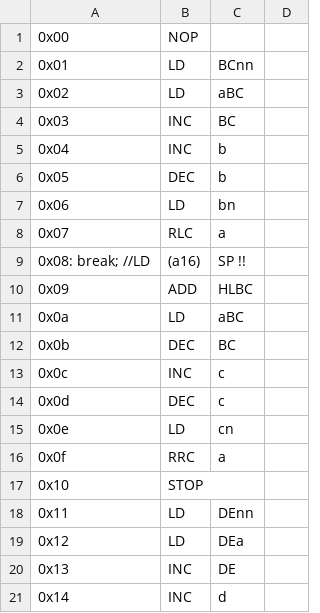
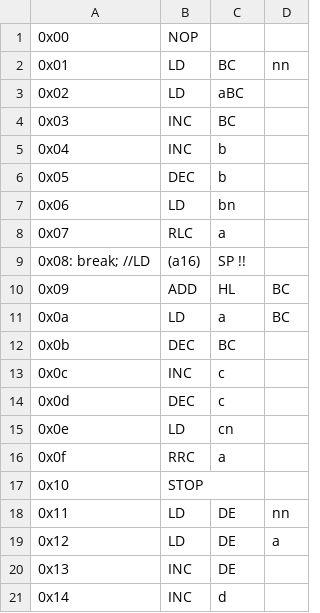
Before and after one commit to MrCallicles/JavaGB, a CSV file: csvGB/opcodes.csv, drawn as a sheet; only a part is shown; the diff names each change by its address in the sheet, - before the commit and + after, or states it on an @@ line.

Commit message:
mod opcode

```diff
--- a/csvGB/opcodes.csv
+++ b/csvGB/opcodes.csv
-C2: BCnn
+C2: BC
-D2: (empty)
+D2: nn
-C10: HLBC
+C10: HL
-D10:D11: (empty)
+D10:D11: BC
-C11: aBC
+C11: a
-C18: DEnn
+C18: DE
-D18: (empty)
+D18: nn
-C19: DEa
+C19: DE
-D19: (empty)
+D19: a
```
